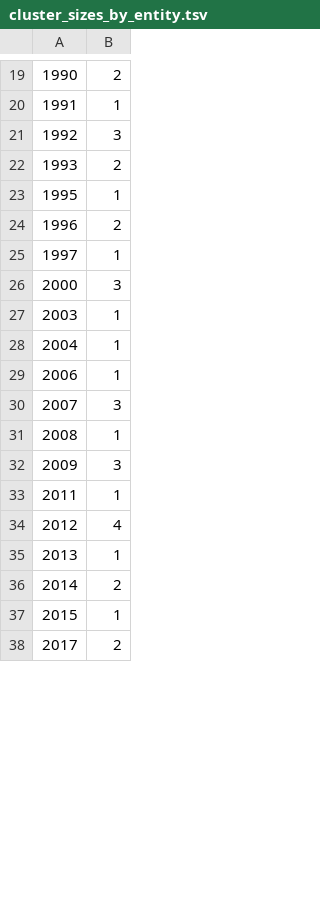
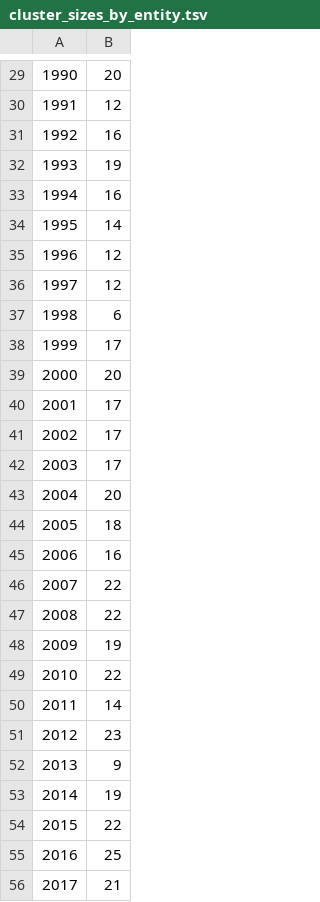
Before and after one commit to sjsu-cs131-f25/hoopstats-NBA-box-scores, a TSV file: proj3/out/cluster_sizes_by_entity.tsv, drawn as a sheet; only a part is shown, gaps mark what is left out; addresses are those after the commit; the diff covers the shown part only; the diff names each change by its address in the sheet, - before the commit and + after, or states it on an @@ line.

```diff
--- a/proj3/out/cluster_sizes_by_entity.tsv
+++ b/proj3/out/cluster_sizes_by_entity.tsv
-B29: 2
+B29: 20
-B30: 1
+B30: 12
-B31: 3
+B31: 16
-B32: 2
+B32: 19
+row 33: 1994 | 16
-B34: 1
+B34: 14
-B35: 2
+B35: 12
-B36: 1
+B36: 12
+row 37: 1998 | 6
+row 38: 1999 | 17
-B39: 3
+B39: 20
+row 40: 2001 | 17
+row 41: 2002 | 17
-B42: 1
+B42: 17
-B43: 1
+B43: 20
+row 44: 2005 | 18
-B45: 1
+B45: 16
-B46: 3
+B46: 22
-B47: 1
+B47: 22
-B48: 3
+B48: 19
+row 49: 2010 | 22
-B50: 1
+B50: 14
-B51: 4
+B51: 23
-B52: 1
+B52: 9
-B53: 2
+B53: 19
-B54: 1
+B54: 22
+row 55: 2016 | 25
-B56: 2
+B56: 21
```
Also changed, not shown: 17 added rows, 3 removed rows and 20 edited cells elsewhere in this file, proj3/out/edges.tsv, proj3/out/top30_compare.tsv, 11 other files.
